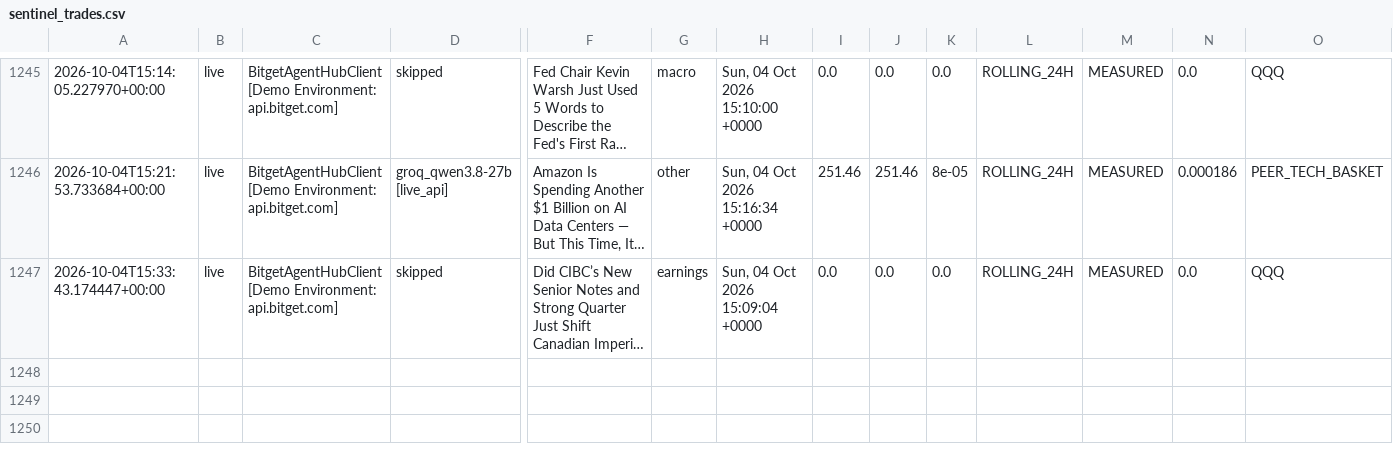
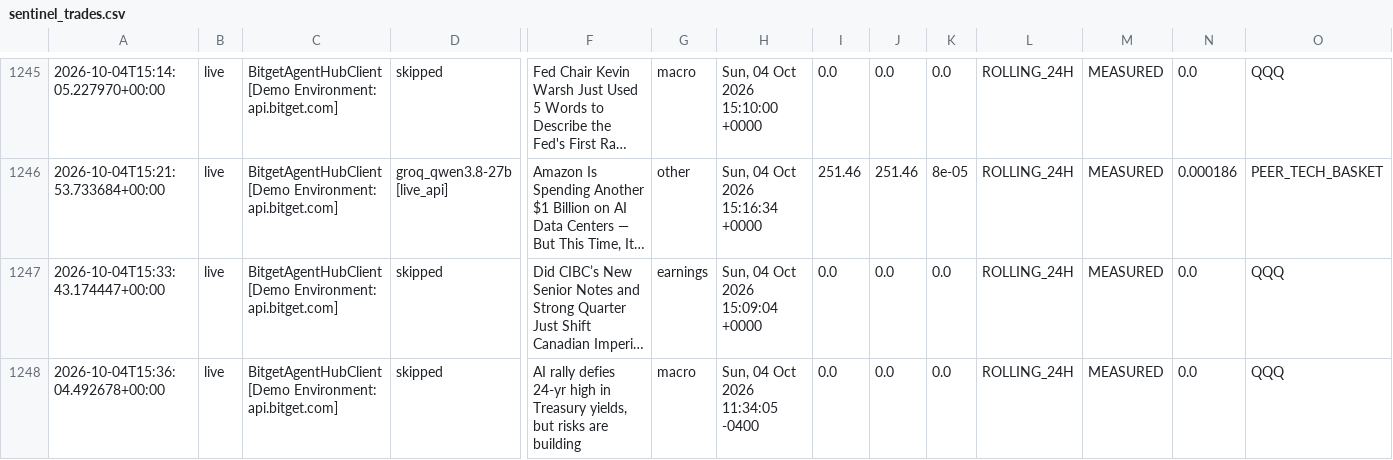
Before and after one commit to 0xSheriff/afterhours-sentinel, a CSV file: logs/sentinel_trades.csv, drawn as a sheet; only a part is shown, gaps mark what is left out; long unchanged cells end in …; rows hold the shown columns only; the diff names each change by its address in the sheet, - before the commit and + after, or states it on an @@ line.

Commit message:
telemetry: sync live trade records (1237 records)

```diff
--- a/logs/sentinel_trades.csv
+++ b/logs/sentinel_trades.csv
+row 1248: 2026-10-04T15:36:04.492678+00:00 | live | BitgetAgentHubClient [Demo Environment: api.bitget.com] | skipped | AI rally defies 24-yr high in Treasury yields, but risks are building | macro | Sun, 04 Oct 2026 11:34:05 -0400 | 0.0 | 0.0 | 0.0 | ROLLING_24H | MEASURED | 0.0 | QQQ
```
Also changed, not shown: 3 other files.
